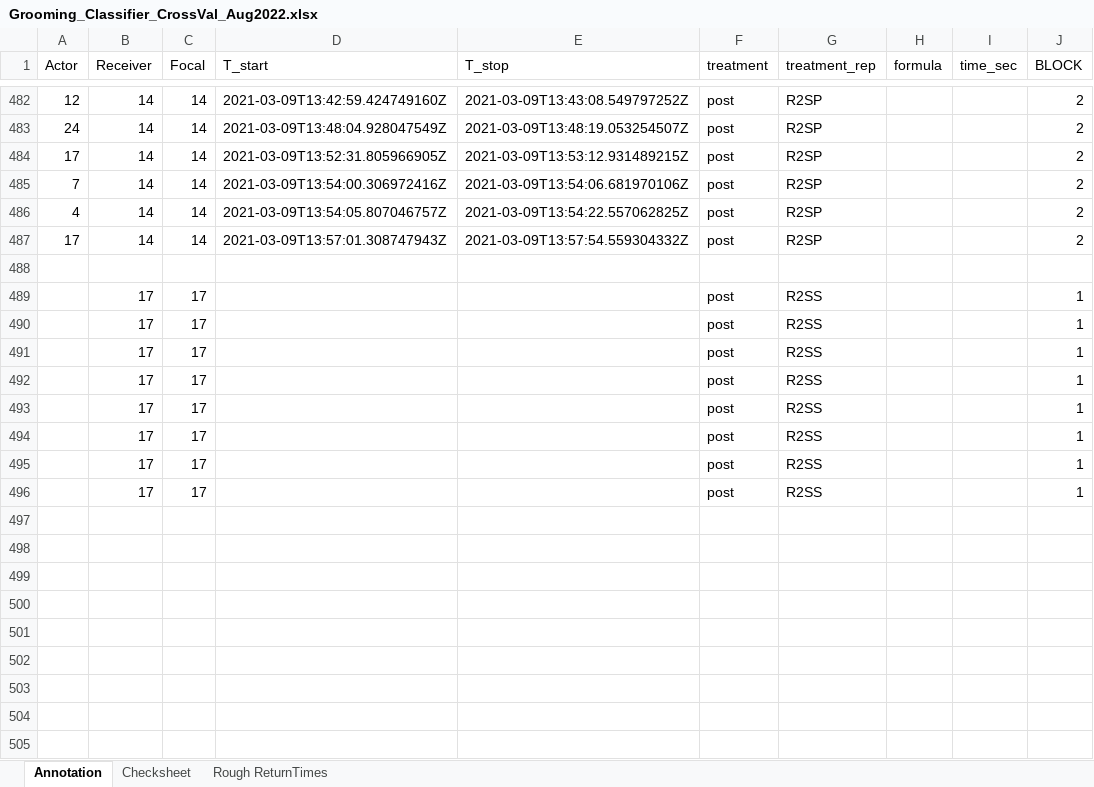
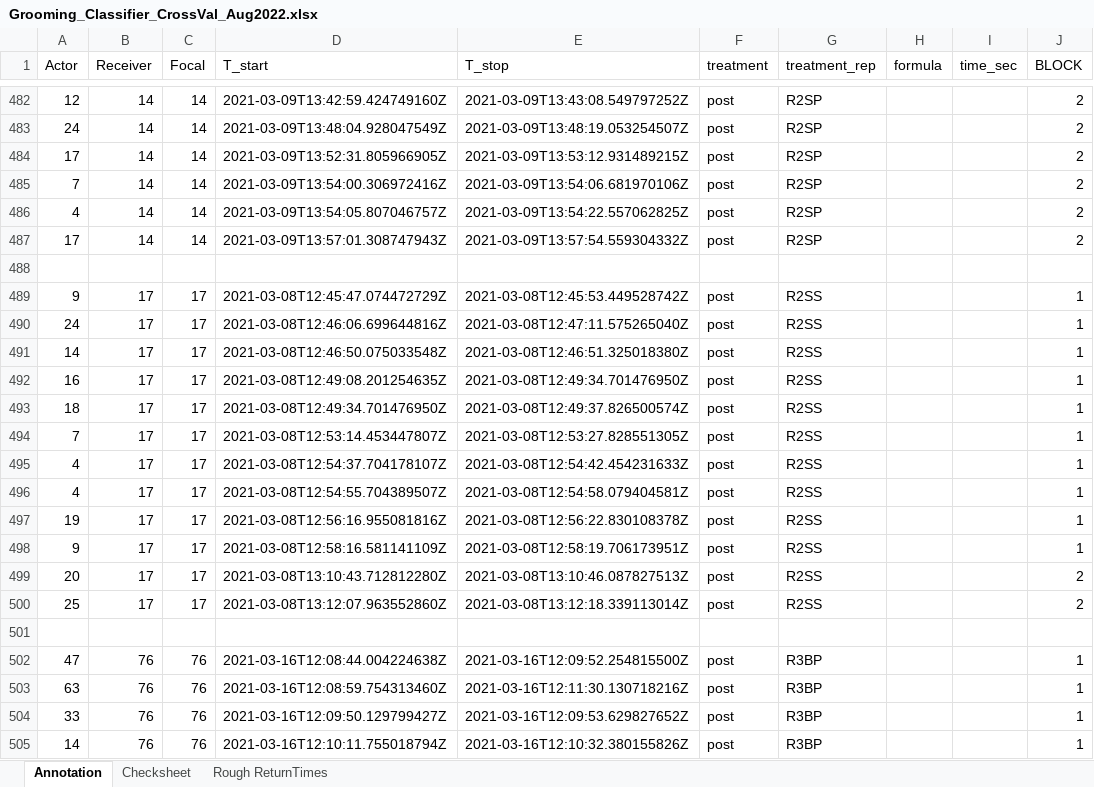
Before and after one commit to AdrianoWanderlingh/PhD-Ant_Colonies_Tracking_Analysis, an Excel workbook: Annotation_and_Cross_Validation/Grooming_Classifier_CrossVal_Aug2022.xlsx, sheet Annotation, drawn as a sheet; only a part is shown, gaps mark what is left out; values as stored, in another font and other column widths than the file's, no borders; the diff covers the shown part only; the diff names each change by its address in the sheet, - before the commit and + after, or states it on an @@ line.

Commit message:
Add files via upload

```diff
--- a/Annotation_and_Cross_Validation/Grooming_Classifier_CrossVal_Aug2022.xlsx (sheet Annotation)
+++ b/Annotation_and_Cross_Validation/Grooming_Classifier_CrossVal_Aug2022.xlsx (sheet Annotation)
-A489 (Actor): (empty)
+A489 (Actor): 9
-D489 (T_start): (empty)
+D489 (T_start): 2021-03-08T12:45:47.074472729Z
-E489 (T_stop): (empty)
+E489 (T_stop): 2021-03-08T12:45:53.449528742Z
-A490 (Actor): (empty)
+A490 (Actor): 24
-D490 (T_start): (empty)
+D490 (T_start): 2021-03-08T12:46:06.699644816Z
-E490 (T_stop): (empty)
+E490 (T_stop): 2021-03-08T12:47:11.575265040Z
-A491 (Actor): (empty)
+A491 (Actor): 14
-D491 (T_start): (empty)
+D491 (T_start): 2021-03-08T12:46:50.075033548Z
-E491 (T_stop): (empty)
+E491 (T_stop): 2021-03-08T12:46:51.325018380Z
-A492 (Actor): (empty)
+A492 (Actor): 16
-D492 (T_start): (empty)
+D492 (T_start): 2021-03-08T12:49:08.201254635Z
-E492 (T_stop): (empty)
+E492 (T_stop): 2021-03-08T12:49:34.701476950Z
-A493 (Actor): (empty)
+A493 (Actor): 18
-D493 (T_start): (empty)
+D493 (T_start): 2021-03-08T12:49:34.701476950Z
-E493 (T_stop): (empty)
+E493 (T_stop): 2021-03-08T12:49:37.826500574Z
-A494 (Actor): (empty)
+A494 (Actor): 7
-D494 (T_start): (empty)
+D494 (T_start): 2021-03-08T12:53:14.453447807Z
-E494 (T_stop): (empty)
+E494 (T_stop): 2021-03-08T12:53:27.828551305Z
-A495:A496 (Actor): (empty)
+A495:A496 (Actor): 4
-D495 (T_start): (empty)
+D495 (T_start): 2021-03-08T12:54:37.704178107Z
-E495 (T_stop): (empty)
+E495 (T_stop): 2021-03-08T12:54:42.454231633Z
-D496 (T_start): (empty)
+D496 (T_start): 2021-03-08T12:54:55.704389507Z
-E496 (T_stop): (empty)
+E496 (T_stop): 2021-03-08T12:54:58.079404581Z
+row 497: 19 | 17 | 17 | 2021-03-08T12:56:16.955081816Z | 2021-03-08T12:56:22.830108378Z | post | R2SS |  |  | 1
+row 498: 9 | 17 | 17 | 2021-03-08T12:58:16.581141109Z | 2021-03-08T12:58:19.706173951Z | post | R2SS |  |  | 1
+row 499: 20 | 17 | 17 | 2021-03-08T13:10:43.712812280Z | 2021-03-08T13:10:46.087827513Z | post | R2SS |  |  | 2
+row 500: 25 | 17 | 17 | 2021-03-08T13:12:07.963552860Z | 2021-03-08T13:12:18.339113014Z | post | R2SS |  |  | 2
+row 501: (empty)
+row 502: 47 | 76 | 76 | 2021-03-16T12:08:44.004224638Z | 2021-03-16T12:09:52.254815500Z | post | R3BP |  |  | 1
+row 503: 63 | 76 | 76 | 2021-03-16T12:08:59.754313460Z | 2021-03-16T12:11:30.130718216Z | post | R3BP |  |  | 1
+row 504: 33 | 76 | 76 | 2021-03-16T12:09:50.129799427Z | 2021-03-16T12:09:53.629827652Z | post | R3BP |  |  | 1
+row 505: 14 | 76 | 76 | 2021-03-16T12:10:11.755018794Z | 2021-03-16T12:10:32.380155826Z | post | R3BP |  |  | 1
```
Also changed, not shown: 126 added rows elsewhere in this sheet, sheet Checksheet, sheet Rough ReturnTimes.
